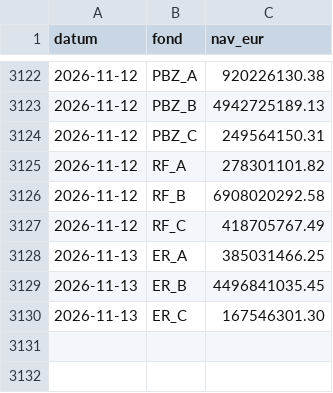
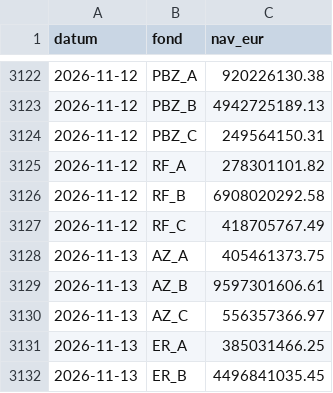
Before and after one commit to luksakurtela2-bot/koei, a CSV file: data/nav.csv, drawn as a sheet; only a part is shown, gaps mark what is left out; the shorter side is filled out with more unchanged rows; the diff names each change by its address in the sheet, - before the commit and + after, or states it on an @@ line.

```diff
--- a/data/nav.csv
+++ b/data/nav.csv
+row 3128: 2026-11-13 | AZ_A | 405461373.75
+row 3129: 2026-11-13 | AZ_B | 9597301606.61
+row 3130: 2026-11-13 | AZ_C | 556357366.97
```
Also changed, not shown: 2 other files.
